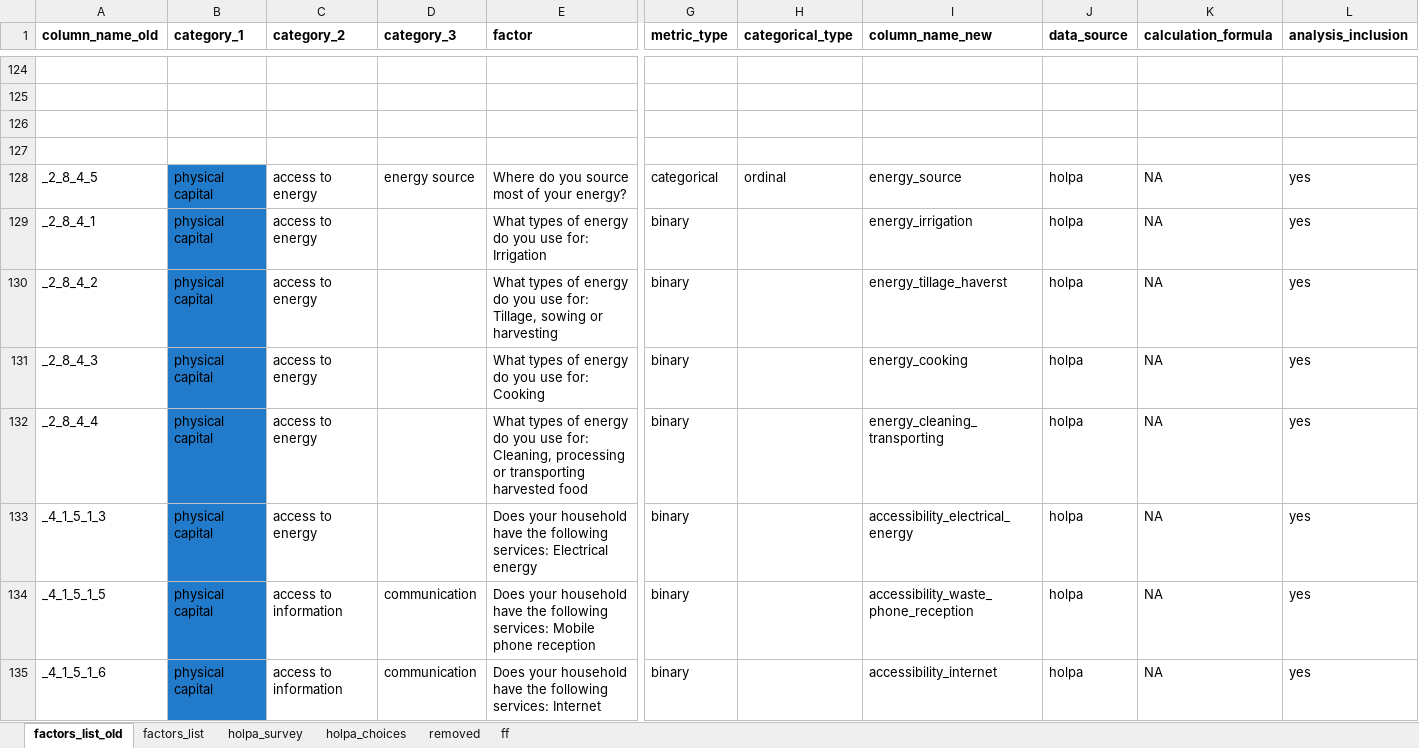
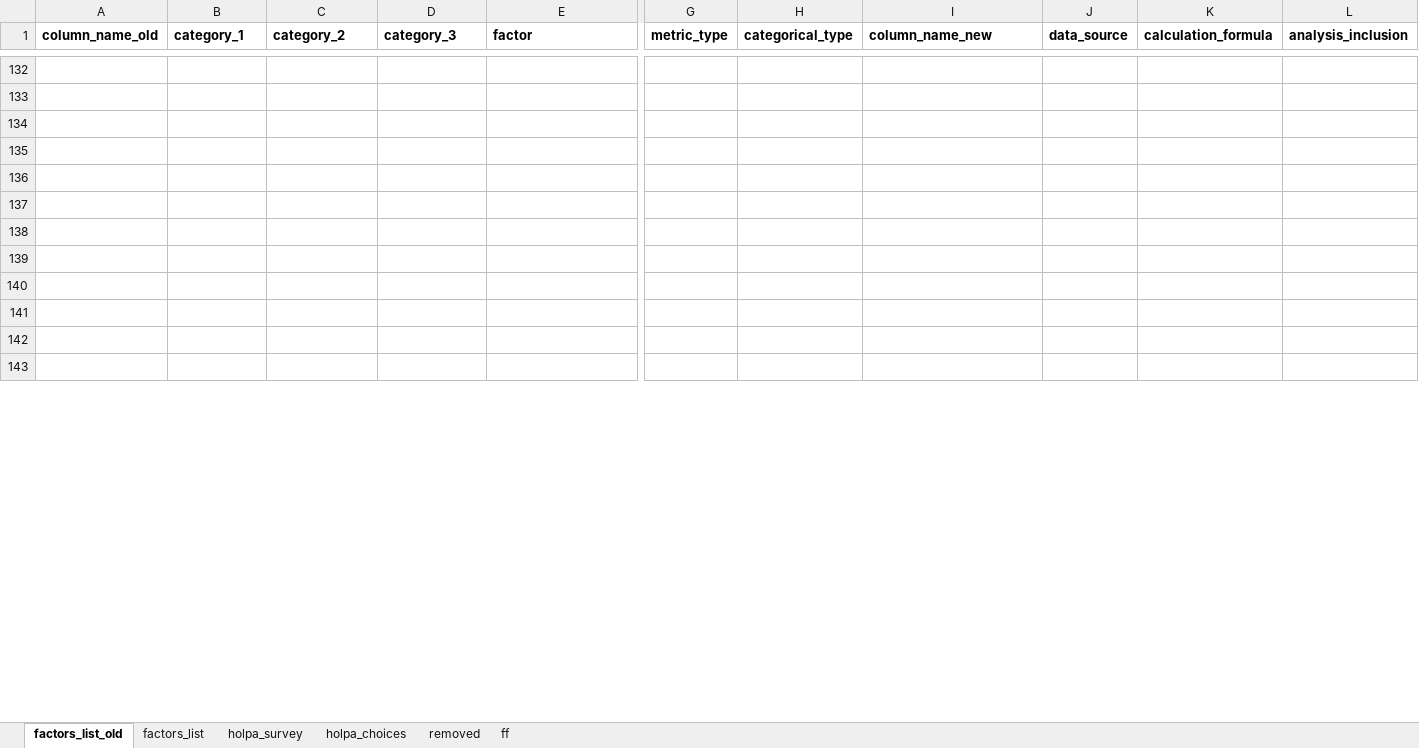
Before and after one commit to andreacsanchezb10/HOLPA_factors_influencing_adoption_dfs, an Excel workbook: factors_list.xlsx, sheet factors_list_old, drawn as a sheet; only a part is shown, gaps mark what is left out; values as stored, in another font and other column widths than the file's, no borders; addresses are those after the commit; rows hold the shown columns only; the diff covers the shown part only; the diff names each change by its address in the sheet, - before the commit and + after, or states it on an @@ line.

```diff
--- a/factors_list.xlsx (sheet factors_list_old)
+++ b/factors_list.xlsx (sheet factors_list_old)
-row 136: _2_8_4_5 | physical capital | access to energy | energy source | Where do you source most of your energy? | categorical | ordinal | energy_source | holpa | NA | yes
+row 136: (empty)
-B136:B143 fill: #227ACB
+B136:B143 fill: none
-row 137: _2_8_4_1 | physical capital | access to energy |  | What types of energy do you use for: Irrigation | binary |  | energy_irrigation | holpa | NA | yes
+row 137: (empty)
-row 138: _2_8_4_2 | physical capital | access to energy |  | What types of energy do you use for: Tillage, sowing or harvesting | binary |  | energy_tillage_haverst | holpa | NA | yes
+row 138: (empty)
-row 139: _2_8_4_3 | physical capital | access to energy |  | What types of energy do you use for: Cooking | binary |  | energy_cooking | holpa | NA | yes
+row 139: (empty)
-row 140: _2_8_4_4 | physical capital | access to energy |  | What types of energy do you use for: Cleaning, processing or transporting harvested food | binary |  | energy_cleaning_transporting | holpa | NA | yes
+row 140: (empty)
-row 141: _4_1_5_1_3 | physical capital | access to energy |  | Does your household have the following services: Electrical energy | binary |  | accessibility_electrical_energy | holpa | NA | yes
+row 141: (empty)
-row 142: _4_1_5_1_5 | physical capital | access to information | communication | Does your household have the following services: Mobile phone reception | binary |  | accessibility_waste_phone_reception | holpa | NA | yes
+row 142: (empty)
-row 143: _4_1_5_1_6 | physical capital | access to information | communication | Does your household have the following services: Internet | binary |  | accessibility_internet | holpa | NA | yes
+row 143: (empty)
```
Also changed, not shown: 28 added rows, 16 removed rows, 234 edited cells and cell formats elsewhere in this sheet, sheet factors_list, sheet holpa_survey, hidden cells, 9 other files.
